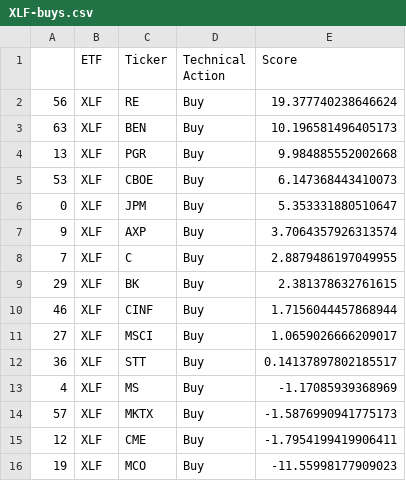
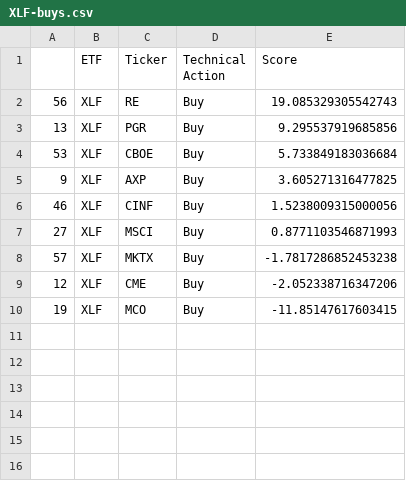
Before and after one commit to pdantu/stockspredictor, a CSV file: results/XLF-buys.csv, drawn as a sheet.

```diff
--- a/results/XLF-buys.csv
+++ b/results/XLF-buys.csv
@@ -1,16 +1,10 @@
 ,ETF,Ticker,Technical Action,Score
-56,XLF,RE,Buy,19.377740238646624
-63,XLF,BEN,Buy,10.196581496405173
-13,XLF,PGR,Buy,9.984885552002668
-53,XLF,CBOE,Buy,6.147368443410073
-0,XLF,JPM,Buy,5.353331880510647
-9,XLF,AXP,Buy,3.7064357926313574
-7,XLF,C,Buy,2.8879486197049955
-29,XLF,BK,Buy,2.381378632761615
-46,XLF,CINF,Buy,1.7156044457868944
-27,XLF,MSCI,Buy,1.0659026666209017
-36,XLF,STT,Buy,0.14137897802185517
-4,XLF,MS,Buy,-1.17085939368969
-57,XLF,MKTX,Buy,-1.5876990941775173
-12,XLF,CME,Buy,-1.7954199419906411
-19,XLF,MCO,Buy,-11.55998177909023
+56,XLF,RE,Buy,19.085329305542743
+13,XLF,PGR,Buy,9.295537919685856
+53,XLF,CBOE,Buy,5.733849183036684
+9,XLF,AXP,Buy,3.605271316477825
+46,XLF,CINF,Buy,1.5238009315000056
+27,XLF,MSCI,Buy,0.8771103546871993
+57,XLF,MKTX,Buy,-1.7817286852453238
+12,XLF,CME,Buy,-2.052338716347206
+19,XLF,MCO,Buy,-11.85147617603415
```
Also changed, not shown: metrics/XLI-metrics.csv, metrics/XLY-metrics.csv, 39 other files.
